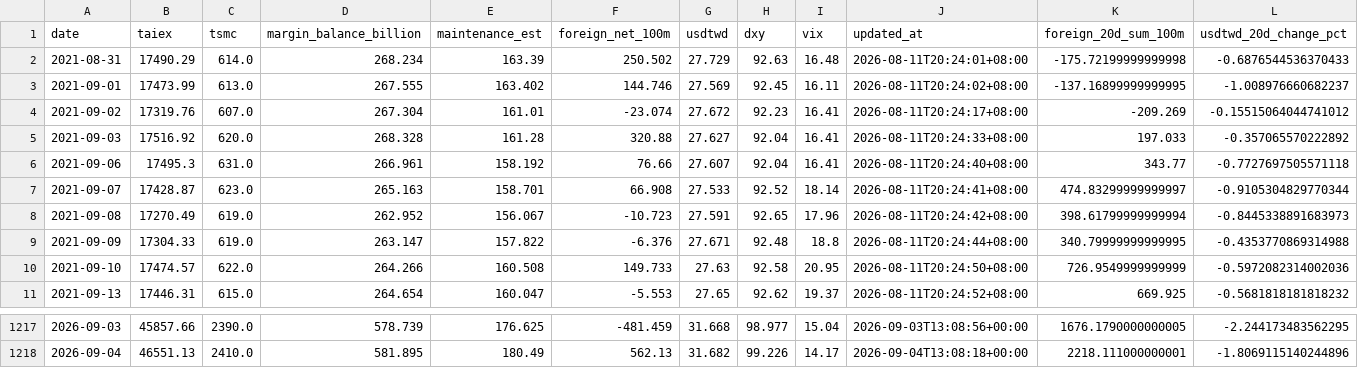
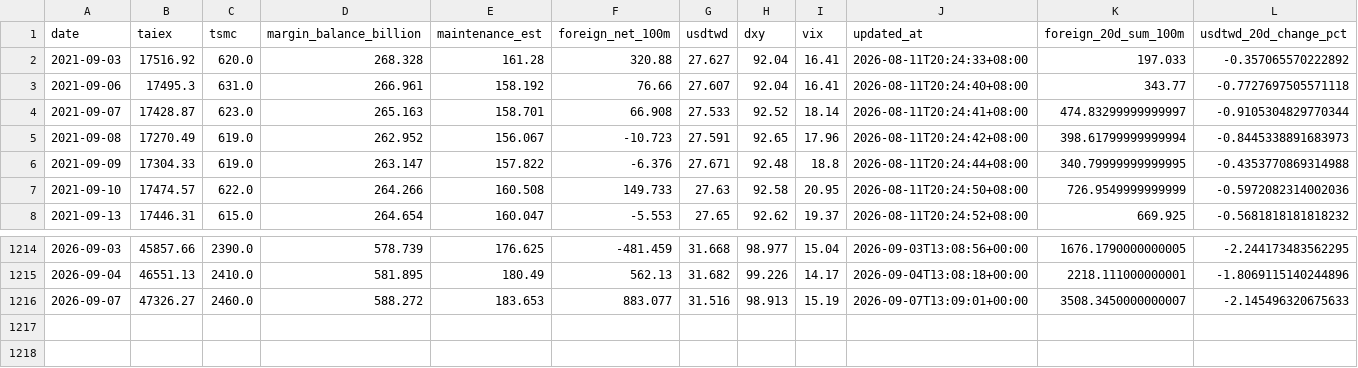
Before and after one commit to huangtop/market_dashboard, a CSV file: public/data/market-dashboard.csv, drawn as a sheet; only a part is shown, gaps mark what is left out; removed rows and columns are numbered as before the commit, all else as after; rows hold the shown columns only; the diff names each change by its address in the sheet, - before the commit and + after, or states it on an @@ line.

```diff
--- a/public/data/market-dashboard.csv
+++ b/public/data/market-dashboard.csv
-row 2: 2021-08-31 | 17490.29 | 614.0 | 268.234 | 163.39 | 250.502 | 27.729 | 92.63 | 16.48 | 2026-08-11T20:24:01+08:00 | -175.72199999999998 | -0.6876544536370433
-row 3: 2021-09-01 | 17473.99 | 613.0 | 267.555 | 163.402 | 144.746 | 27.569 | 92.45 | 16.11 | 2026-08-11T20:24:02+08:00 | -137.16899999999995 | -1.008976660682237
-row 4: 2021-09-02 | 17319.76 | 607.0 | 267.304 | 161.01 | -23.074 | 27.672 | 92.23 | 16.41 | 2026-08-11T20:24:17+08:00 | -209.269 | -0.15515064044741012
+row 1216: 2026-09-07 | 47326.27 | 2460.0 | 588.272 | 183.653 | 883.077 | 31.516 | 98.913 | 15.19 | 2026-09-07T13:09:01+00:00 | 3508.3450000000007 | -2.145496320675633
```
Also changed, not shown: 2 other files.
